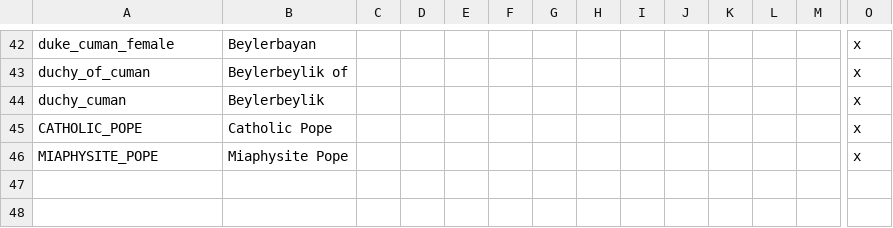
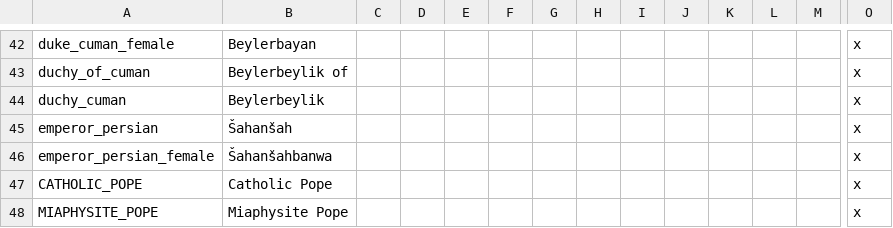
Before and after one commit to darkgamma/erebos-mod, a CSV file: localisation/cultural_titles.csv, drawn as a sheet; only a part is shown, gaps mark what is left out; rows hold the shown columns only; the diff names each change by its address in the sheet, - before the commit and + after, or states it on an @@ line.

```diff
--- a/localisation/cultural_titles.csv
+++ b/localisation/cultural_titles.csv
+row 45: emperor_persian | Šahanšah |  |  |  |  |  |  |  |  |  |  |  | x
+row 46: emperor_persian_female | Šahanšahbanwa |  |  |  |  |  |  |  |  |  |  |  | x
```
Also changed, not shown: 46 other files.
